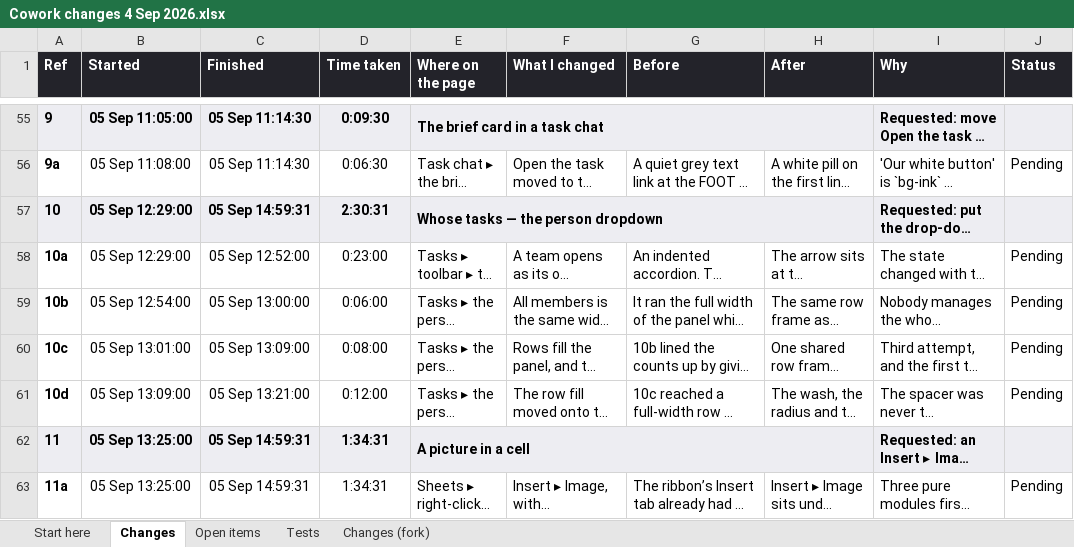
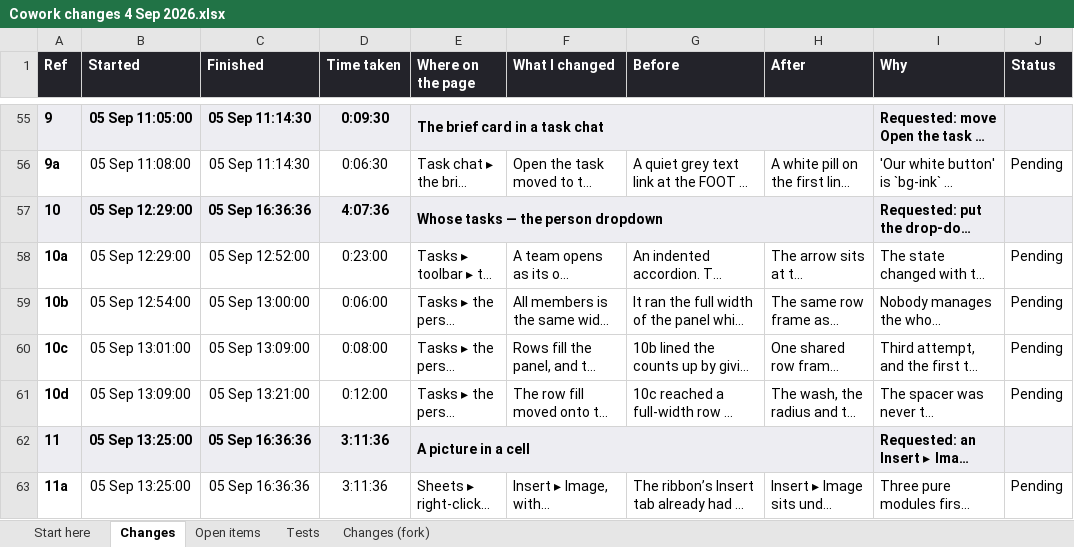
Before and after one commit to itdeptgrav/Cowork, an Excel workbook: Cowork changes 4 Sep 2026.xlsx, sheet Changes, drawn as a sheet; only a part is shown, gaps mark what is left out; long unchanged cells end in …; values as stored, in another font and other column widths than the file's, no borders; the diff covers the shown part only; the diff names each change by its address in the sheet, - before the commit and + after, or states it on an @@ line.

```diff
--- a/Cowork changes 4 Sep 2026.xlsx (sheet Changes)
+++ b/Cowork changes 4 Sep 2026.xlsx (sheet Changes)
-C57 (Finished): 05 Sep 14:59:31
+C57 (Finished): 05 Sep 16:36:36
-D57 (Time taken): 2:30:31
+D57 (Time taken): 4:07:36
-C62:C63 (Finished): 05 Sep 14:59:31
+C62:C63 (Finished): 05 Sep 16:36:36
-D62:D63 (Time taken): 1:34:31
+D62:D63 (Time taken): 3:11:36
```
Also changed, not shown: 5 added rows and 2 edited cells elsewhere in this sheet, 12 other files.
